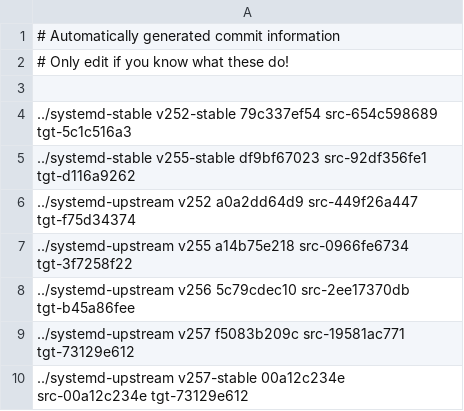
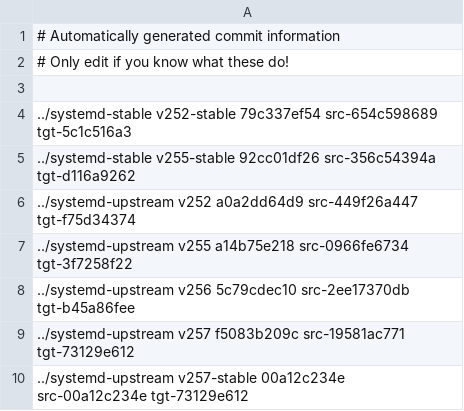
Before and after one commit to Yamakuzure/pwx-elogind-migration-tools, a CSV file: last_mutual_commits.csv, drawn as a sheet.

Commit message:
last_mutual_commits.csv: Move v255-stable forward
Signed-off-by: Sven Eden <sven@eden-worx.com>

```diff
--- a/last_mutual_commits.csv
+++ b/last_mutual_commits.csv
@@ -4,3 +4,3 @@
 ../systemd-stable   v252-stable 79c337ef54 src-654c598689 tgt-5c1c516a3
-../systemd-stable   v255-stable df9bf67023 src-92df356fe1 tgt-d116a9262
+../systemd-stable   v255-stable 92cc01df26 src-356c54394a tgt-d116a9262
 ../systemd-upstream v252        a0a2dd64d9 src-449f26a447 tgt-f75d34374
```
